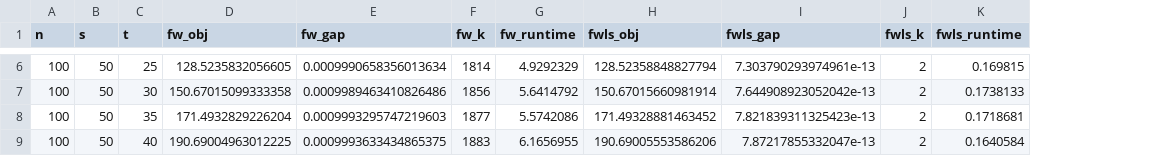
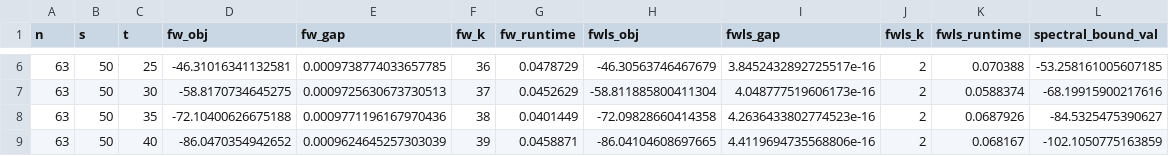
Before and after one commit to AnaniasMachado/GMESP_Aug_Fact_Solvers, a CSV file: results.csv, drawn as a sheet; only a part is shown, gaps mark what is left out; the diff covers the shown part only; the diff names each change by its address in the sheet, - before the commit and + after, or states it on an @@ line.

```diff
--- a/results.csv
+++ b/results.csv
+column L (spectral_bound_val), rows 6-9: -53.258161005607185 | -68.19915900217616 | -84.5325475390627 | -102.1050775163859
-A6:A9 (n): 100
+A6:A9 (n): 63
-D6 (fw_obj): 128.5235832056605
+D6 (fw_obj): -46.31016341132581
-E6 (fw_gap): 0.0009990658356013634
+E6 (fw_gap): 0.0009738774033657785
-F6 (fw_k): 1814
+F6 (fw_k): 36
-G6 (fw_runtime): 4.9292329
+G6 (fw_runtime): 0.0478729
-H6 (fwls_obj): 128.52358848827794
+H6 (fwls_obj): -46.30563746467679
-I6 (fwls_gap): 7.303790293974961e-13
+I6 (fwls_gap): 3.8452432892725517e-16
-K6 (fwls_runtime): 0.169815
+K6 (fwls_runtime): 0.070388
-D7 (fw_obj): 150.67015099333358
+D7 (fw_obj): -58.8170734645275
-E7 (fw_gap): 0.0009989463410826486
+E7 (fw_gap): 0.0009725630673730513
-F7 (fw_k): 1856
+F7 (fw_k): 37
-G7 (fw_runtime): 5.6414792
+G7 (fw_runtime): 0.0452629
-H7 (fwls_obj): 150.67015660981914
+H7 (fwls_obj): -58.811885800411304
-I7 (fwls_gap): 7.644908923052042e-13
+I7 (fwls_gap): 4.048777519606173e-16
-K7 (fwls_runtime): 0.1738133
+K7 (fwls_runtime): 0.0588374
-D8 (fw_obj): 171.4932829226204
+D8 (fw_obj): -72.10400626675188
-E8 (fw_gap): 0.0009993295747219603
+E8 (fw_gap): 0.0009771196167970436
-F8 (fw_k): 1877
+F8 (fw_k): 38
-G8 (fw_runtime): 5.5742086
+G8 (fw_runtime): 0.0401449
-H8 (fwls_obj): 171.49328881463452
+H8 (fwls_obj): -72.09828660414358
-I8 (fwls_gap): 7.821839311325423e-13
+I8 (fwls_gap): 4.2636433802774523e-16
-K8 (fwls_runtime): 0.1718681
+K8 (fwls_runtime): 0.0687926
-D9 (fw_obj): 190.69004963012225
+D9 (fw_obj): -86.0470354942652
-E9 (fw_gap): 0.0009993633434865375
+E9 (fw_gap): 0.0009624645257303039
-F9 (fw_k): 1883
+F9 (fw_k): 39
-G9 (fw_runtime): 6.1656955
+G9 (fw_runtime): 0.0458871
-H9 (fwls_obj): 190.69005553586206
+H9 (fwls_obj): -86.04104608697665
-I9 (fwls_gap): 7.87217855332047e-13
+I9 (fwls_gap): 4.4119694735568806e-16
-K9 (fwls_runtime): 0.1640584
+K9 (fwls_runtime): 0.068167
```
Also changed, not shown: 49 edited cells elsewhere in this file, 2 other files.
